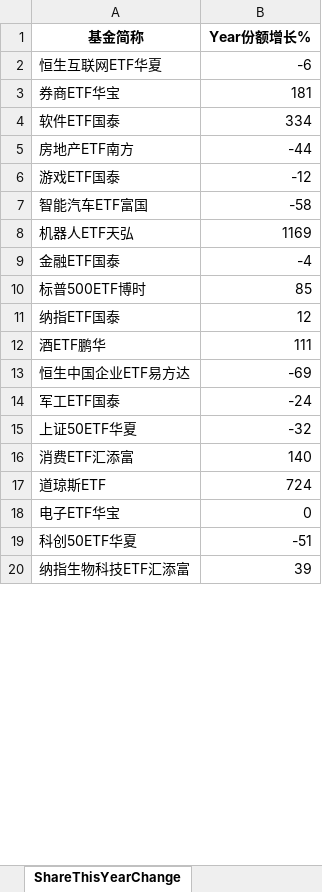
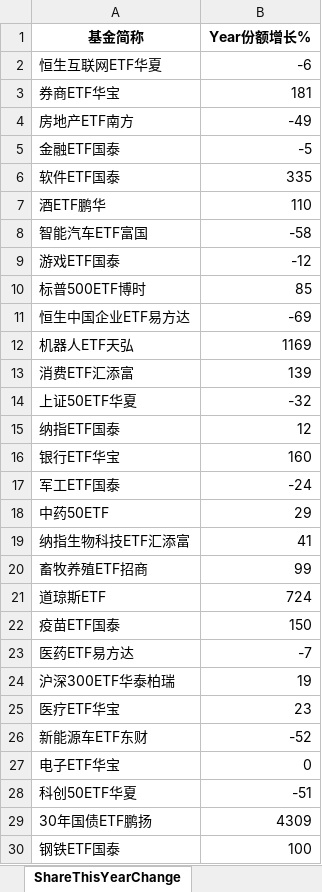
Before and after one commit to digital-era/AIPEMarketDashboard, an Excel workbook: AIPEMarketData.xlsx, sheet ShareThisYearChange, drawn as a sheet; only a part is shown; values as stored, in another font and other column widths than the file's, no borders; removed rows and columns are numbered as before the commit, all else as after; the diff covers the shown part only; the diff names each change by its address in the sheet, - before the commit and + after, or states it on an @@ line.

```diff
--- a/AIPEMarketData.xlsx (sheet ShareThisYearChange)
+++ b/AIPEMarketData.xlsx (sheet ShareThisYearChange)
-row 4: 软件ETF国泰 | 334
-B4 (Year份额增长%): -44
+B4 (Year份额增长%): -49
+row 5: 金融ETF国泰 | -5
+row 6: 软件ETF国泰 | 335
+row 7: 酒ETF鹏华 | 110
@@ row 7 moved to row 8: 智能汽车ETF富国 @@
@@ row 13 moved to row 11: 恒生中国企业ETF易方达 @@
-row 9: 金融ETF国泰 | -4
+row 13: 消费ETF汇添富 | 139
@@ row 15 moved to row 14: 上证50ETF华夏 @@
-row 12: 酒ETF鹏华 | 111
+row 16: 银行ETF华宝 | 160
-row 16: 消费ETF汇添富 | 140
@@ row 26 moved to row 18: 中药50ETF @@
+row 19: 纳指生物科技ETF汇添富 | 41
+row 20: 畜牧养殖ETF招商 | 99
+row 22: 疫苗ETF国泰 | 150
+row 23: 医药ETF易方达 | -7
+row 24: 沪深300ETF华泰柏瑞 | 19
+row 25: 医疗ETF华宝 | 23
@@ row 29 moved to row 26: 新能源车ETF东财 @@
-row 20: 纳指生物科技ETF汇添富 | 39
+row 29: 30年国债ETF鹏扬 | 4309
+row 30: 钢铁ETF国泰 | 100
```
Also changed, not shown: 11 added rows, 19 removed rows, 10 moved rows and 4 edited cells elsewhere in this sheet, sheet PriceThisYearChange, sheet DistributeHotIndustry, sheet TopStockIn5DaysMainFund, sheet TopStockInTopPotScore, sheet PriceChangeFrom2021, sheet ShareChangeFrom2021, 7 more sheets, 1 other file.
